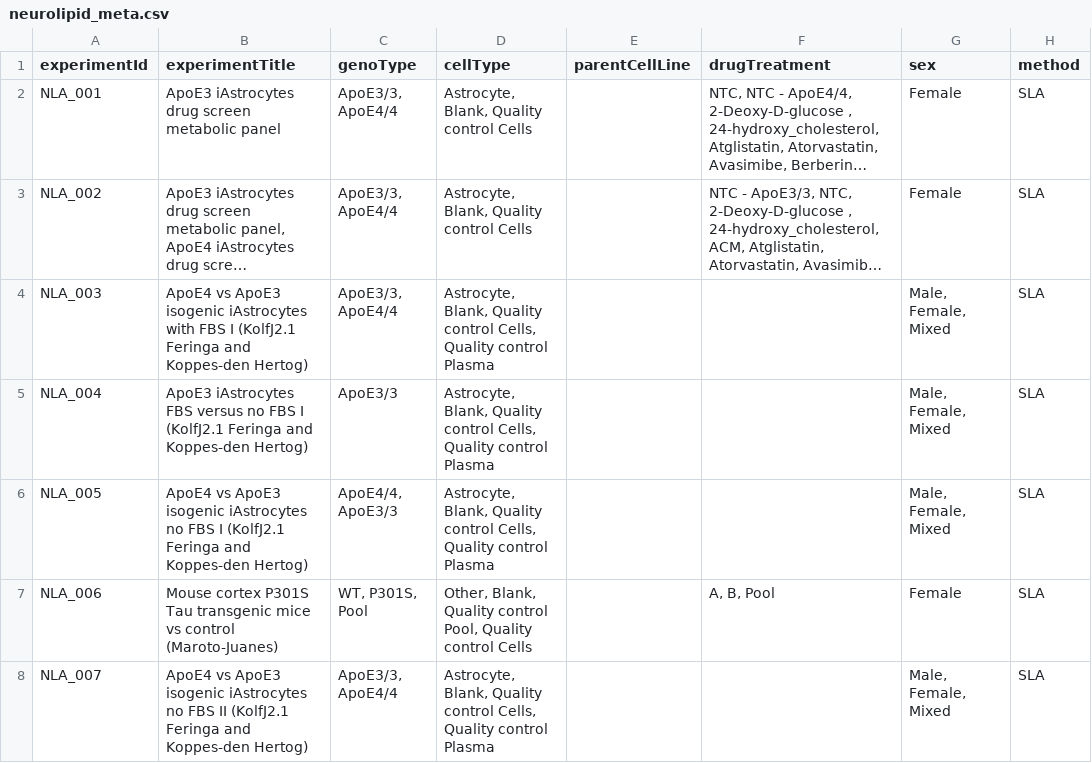
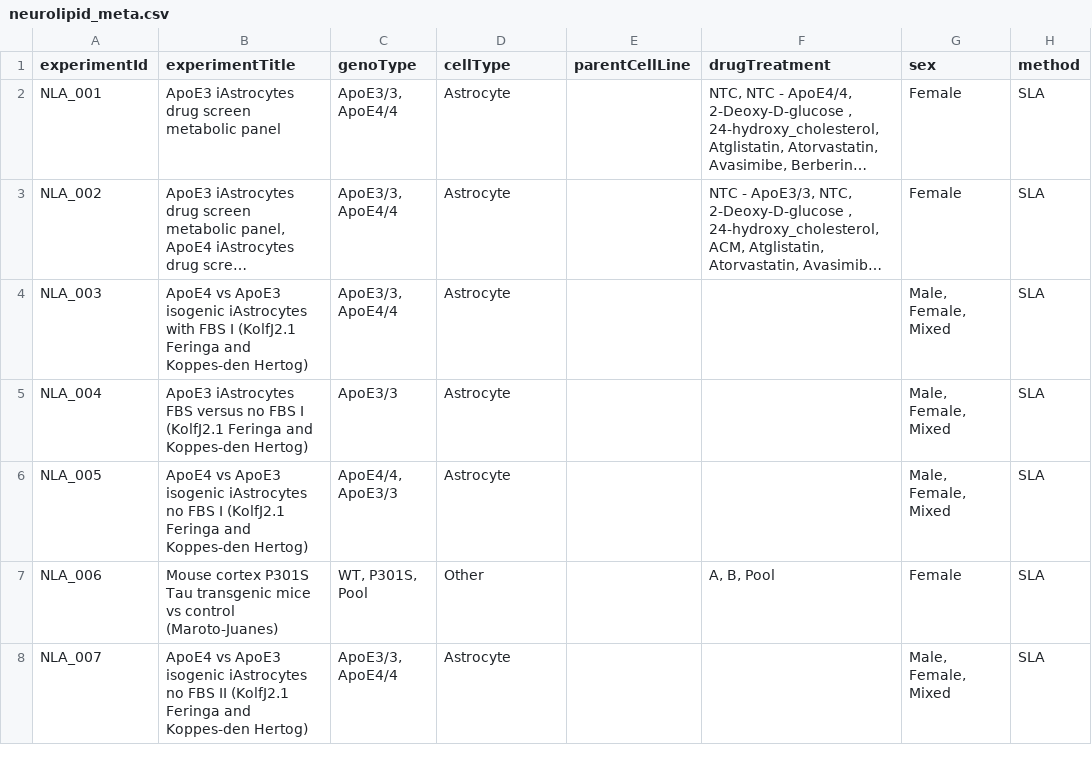
Before and after one commit to CPM-Metabolomics-Lipidomics/soda-light, a CSV file: neurolipid_meta.csv, drawn as a sheet; only a part is shown; long unchanged cells end in …; the diff covers the shown part only; the diff names each change by its address in the sheet, - before the commit and + after, or states it on an @@ line.

Commit message:
Fixed cell type column so it doesn't contains, blanks etc.

```diff
--- a/neurolipid_meta.csv
+++ b/neurolipid_meta.csv
-D2:D3 (cellType): Astrocyte, Blank, Quality control Cells
+D2:D3 (cellType): Astrocyte
-D4:D6 (cellType): Astrocyte, Blank, Quality control Cells, Quality control Plasma
+D4:D6 (cellType): Astrocyte
-D7 (cellType): Other, Blank, Quality control Pool, Quality control Cells
+D7 (cellType): Other
-D8 (cellType): Astrocyte, Blank, Quality control Cells, Quality control Plasma
+D8 (cellType): Astrocyte
```
Also changed, not shown: 24 edited cells elsewhere in this file, 2 other files.
